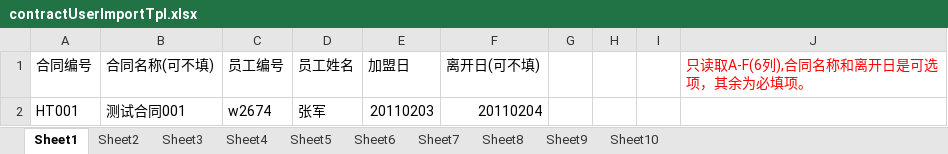
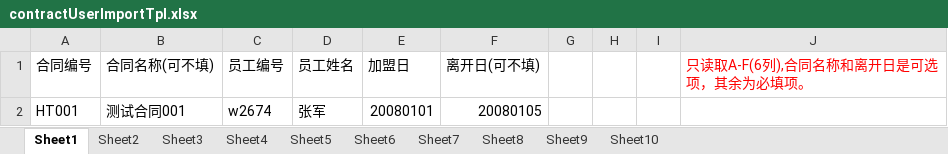
Before and after one commit to jiayamy/cpm-admin, an Excel workbook: src/main/webapp/importTpl/contractUserImportTpl.xlsx, sheet Sheet1, drawn as a sheet; values as stored, in another font and other column widths than the file's, no borders; the diff names each change by its address in the sheet, - before the commit and + after, or states it on an @@ line.

```diff
--- a/src/main/webapp/importTpl/contractUserImportTpl.xlsx (sheet Sheet1)
+++ b/src/main/webapp/importTpl/contractUserImportTpl.xlsx (sheet Sheet1)
-E2 (加盟日): 20110203
+E2 (加盟日): 20080101
-F2 (离开日(可不填)): 20110204
+F2 (离开日(可不填)): 20080105
```
Also changed, not shown: 20 other files.
